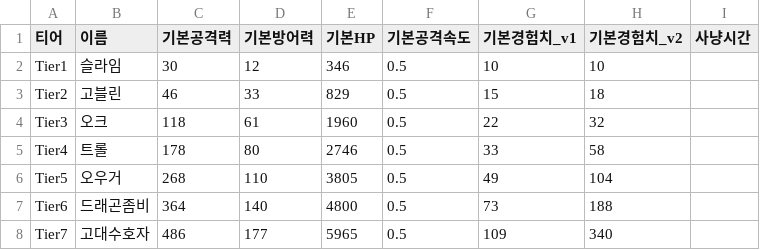
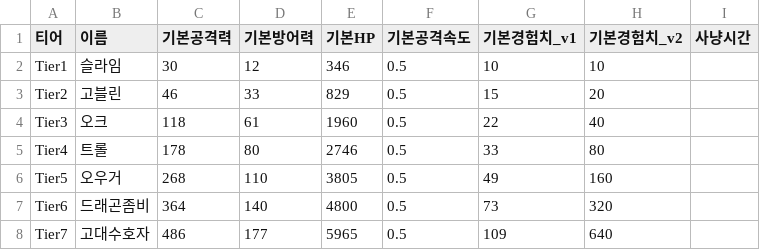
Before and after one commit to kdragon/x7-balance-sim, a CSV file: data/monster_tier.csv, drawn as a sheet.

```diff
--- a/data/monster_tier.csv
+++ b/data/monster_tier.csv
@@ -2,7 +2,7 @@
 Tier1,슬라임,30,12,346,0.5,10,10,
-Tier2,고블린,46,33,829,0.5,15,18,
-Tier3,오크,118,61,1960,0.5,22,32,
-Tier4,트롤,178,80,2746,0.5,33,58,
-Tier5,오우거,268,110,3805,0.5,49,104,
-Tier6,드래곤좀비,364,140,4800,0.5,73,188,
-Tier7,고대수호자,486,177,5965,0.5,109,340,
+Tier2,고블린,46,33,829,0.5,15,20,
+Tier3,오크,118,61,1960,0.5,22,40,
+Tier4,트롤,178,80,2746,0.5,33,80,
+Tier5,오우거,268,110,3805,0.5,49,160,
+Tier6,드래곤좀비,364,140,4800,0.5,73,320,
+Tier7,고대수호자,486,177,5965,0.5,109,640,
```
Also changed, not shown: data/level_exp.csv, 7 other files.
